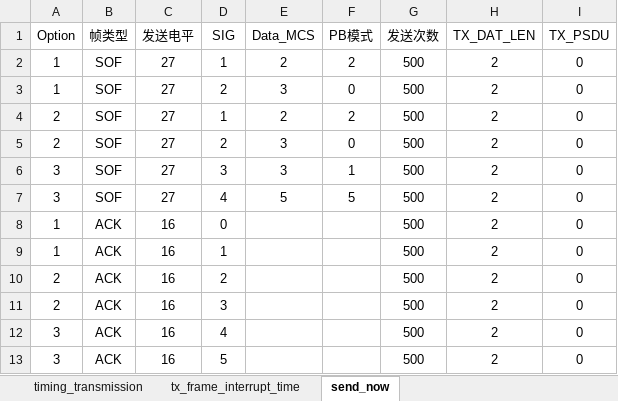
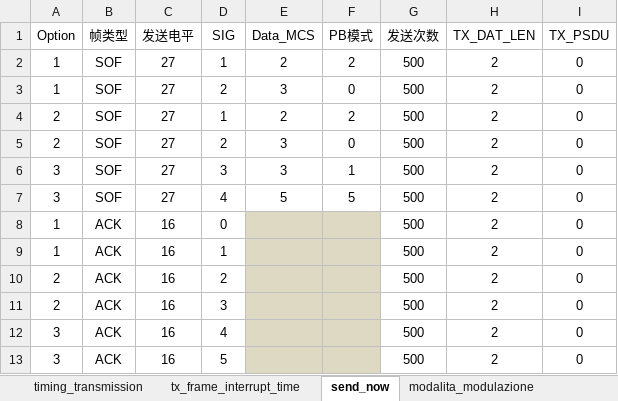
Before and after one commit to naumy-code/python_project, an Excel workbook: spec/QMD_ENUM.xlsx, sheet send_now, drawn as a sheet; values as stored, in another font and other column widths than the file's, no borders; the diff names each change by its address in the sheet, - before the commit and + after, or states it on an @@ line.

```diff
--- a/spec/QMD_ENUM.xlsx (sheet send_now)
+++ b/spec/QMD_ENUM.xlsx (sheet send_now)
+sheet tab: modalita_modulazione
-E8:F13 fill: none
+E8:F13 fill: #DDD9C3
```
Also changed, not shown: spec/QMD_ENUM_DAT.xlsx, 1 other file.
